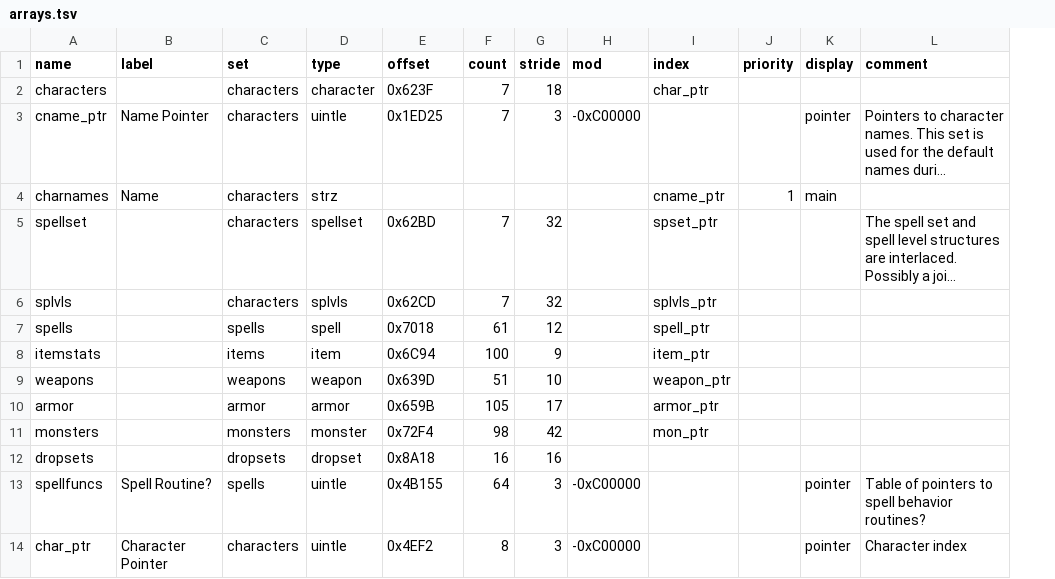
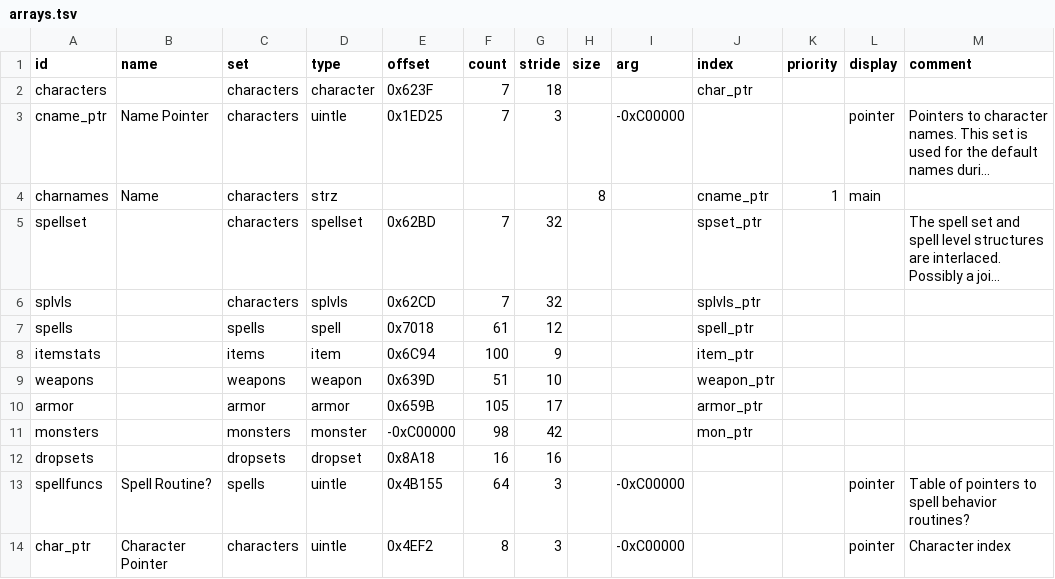
Before and after one commit to andrew-vant/romtool, a TSV file: src/romtool/maps/7th Saga (US)/arrays.tsv, drawn as a sheet; only a part is shown; long unchanged cells end in …; addresses are those after the commit; the diff names each change by its address in the sheet, - before the commit and + after, or states it on an @@ line.

```diff
--- a/src/romtool/maps/7th Saga (US)/arrays.tsv
+++ b/src/romtool/maps/7th Saga (US)/arrays.tsv
+column H (size), row 4: 8
-A1: name
+A1: id
-B1: label
+B1: name
-I1: mod
+I1: arg
-E11 (offset): 0x72F4
+E11 (offset): -0xC00000
```
Also changed, not shown: src/romtool/maps/7th Saga (US)/structs/armor.tsv, src/romtool/maps/7th Saga (US)/structs/item.tsv, 8 other files.
